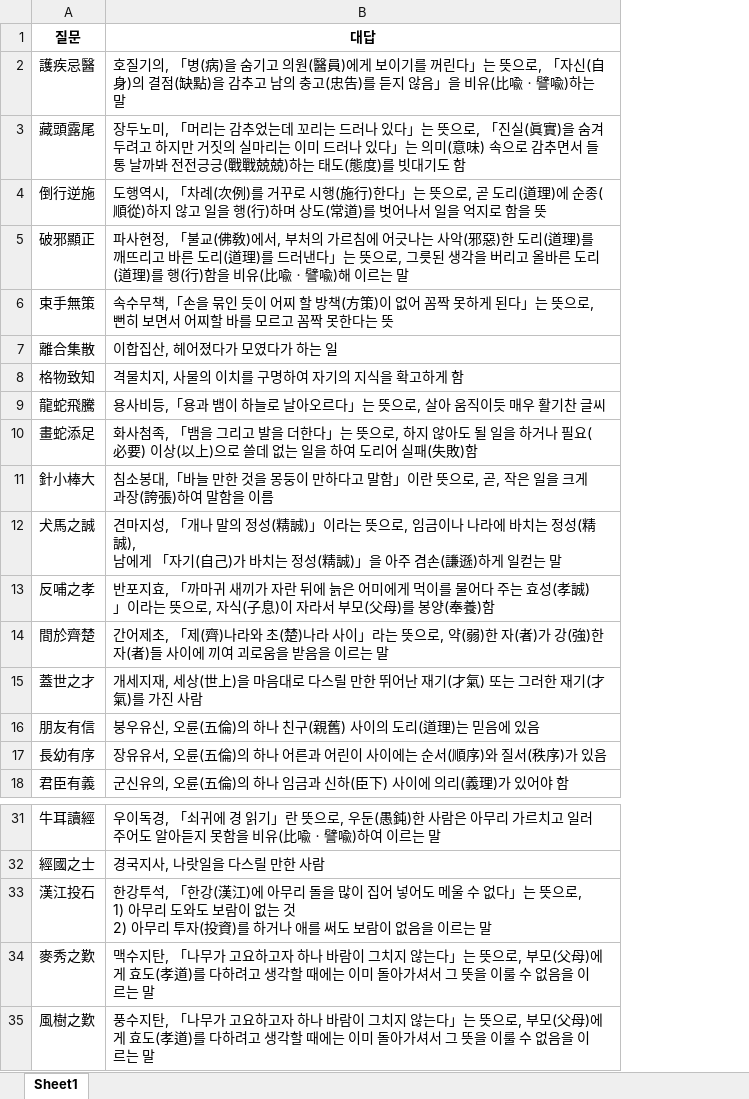
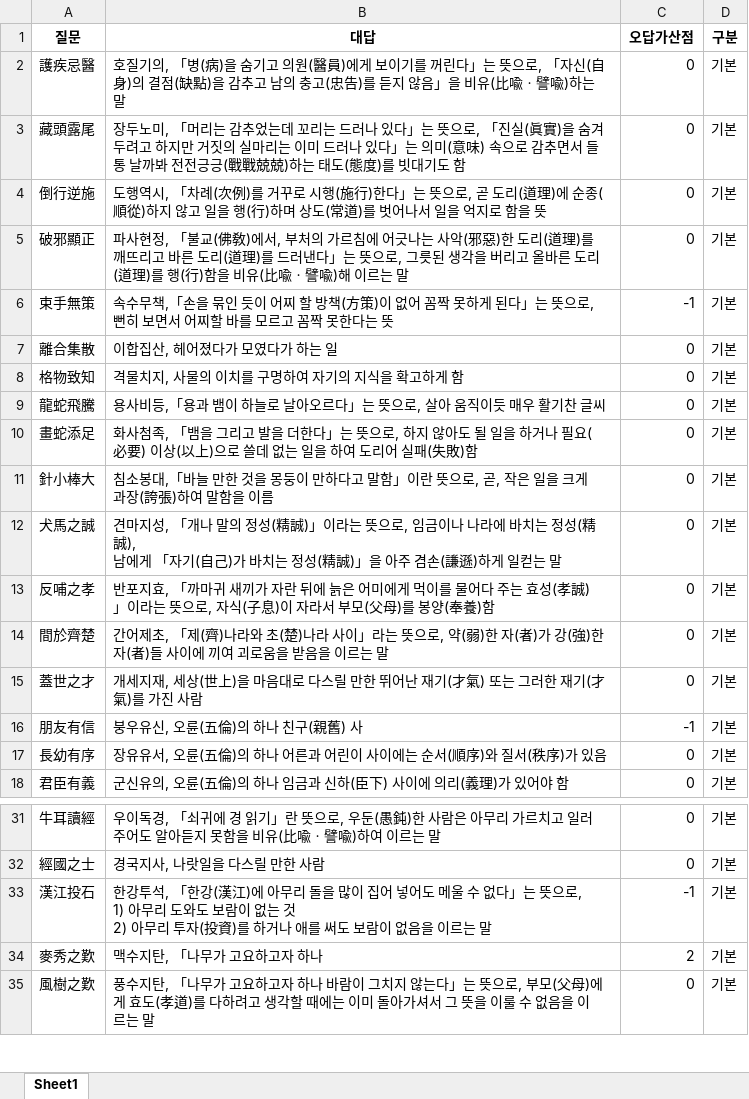
Before and after one commit to Choisignal/Private-Quizlet, an Excel workbook: 학습자료/단답형/국어_복습_한자어4글자.xlsx, sheet Sheet1, drawn as a sheet; only a part is shown, gaps mark what is left out; values as stored, in another font and other column widths than the file's, no borders; the diff names each change by its address in the sheet, - before the commit and + after, or states it on an @@ line.

```diff
--- a/학습자료/단답형/국어_복습_한자어4글자.xlsx (sheet Sheet1)
+++ b/학습자료/단답형/국어_복습_한자어4글자.xlsx (sheet Sheet1)
+column C (오답가산점), rows 2-18: 0 | 0 | 0 | 0 | -1 | 0 | 0 | 0 | 0 | 0 | 0 | 0 | 0 | 0 | -1 | 0 | 0; rows 31-35: 0 | 0 | -1 | 2 | 0
+column D (구분), rows 2-18: all 기본; rows 31-35: all 기본
-B16 (대답): 붕우유신, 오륜(五倫)의 하나 친구(親舊) 사이의 도리(道理)는 믿음에 있음
+B16 (대답): 붕우유신, 오륜(五倫)의 하나 친구(親舊) 사
-B34 (대답): …자 하나 바람이 그치지 않는다」는 뜻으로, 부모(父母)에게 효도(孝道)를 다하려고 생각할 때에는 이미 돌아가셔서 그 뜻을 이룰 수 없음을 이르는 말
+B34 (대답): …자 하나
```
Also changed, not shown: 학습자료/O X 퀴즈/국어_복습_한자어.xlsx, 학습자료/O X 퀴즈/오답노트/오답노트_무한반복_O_X_퀴즈_국어_복습_한자어.xlsx, 3 other files.
